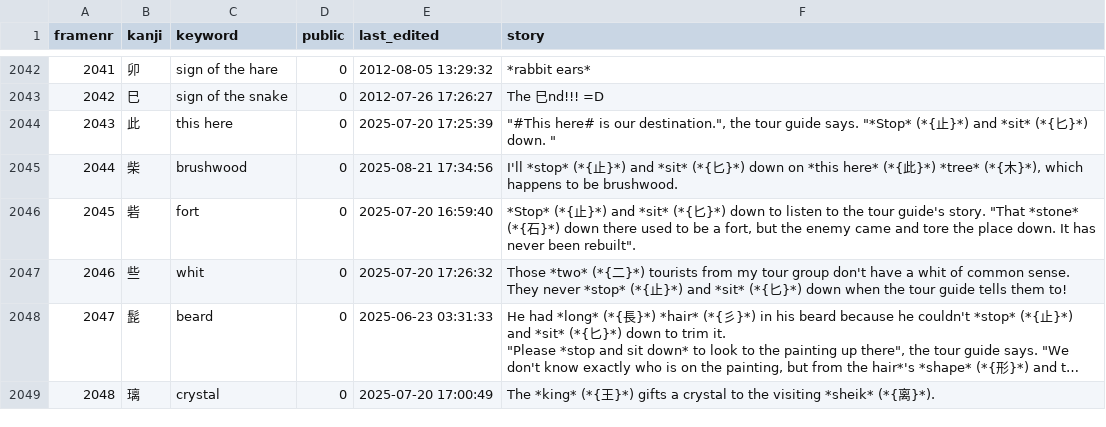
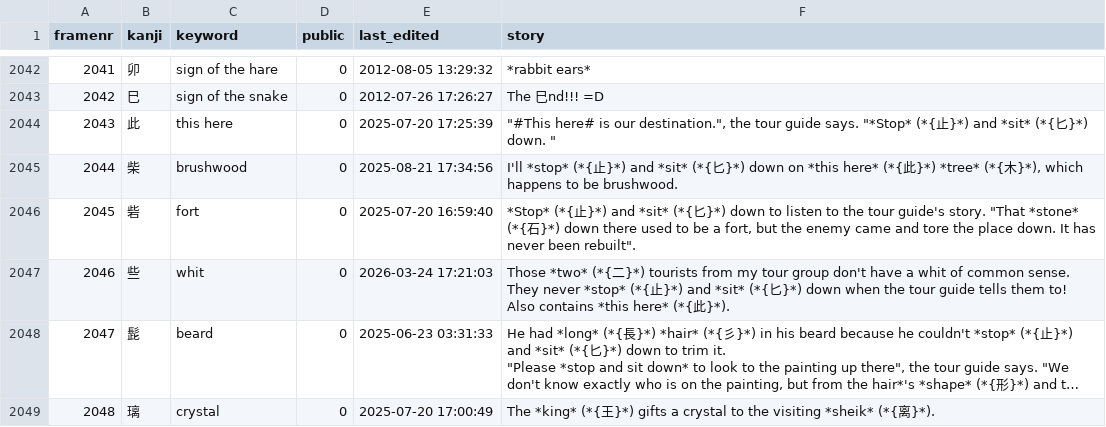
Before and after one commit to AntonioCarlini/japanese, a CSV file: external/my_stories.csv, drawn as a sheet; only a part is shown, gaps mark what is left out; long unchanged cells end in …; ↵ is a line break in a cell; the diff names each change by its address in the sheet, - before the commit and + after, or states it on an @@ line.

Commit message:
external/my_stories.csv: Very minor tweak after review

```diff
--- a/external/my_stories.csv
+++ b/external/my_stories.csv
-E2047 (last_edited): 2025-07-20 17:26:32
+E2047 (last_edited): 2026-03-24 17:21:03
-F2047 (story): …them to!
+F2047 (story): …them to! ↵ Also contains *this here* (*{此}*).
```
